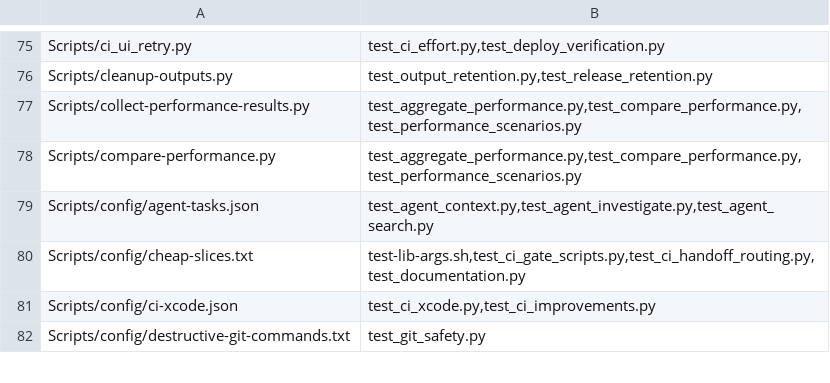
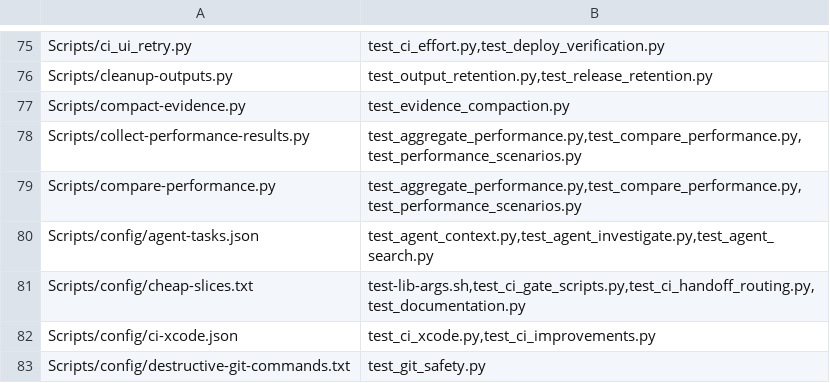
Before and after one commit to Talyen/Trinket, a TSV file: Scripts/config/script-regressions.tsv, drawn as a sheet; only a part is shown, gaps mark what is left out.

Commit message:
Automate storage retention for builds and evidence

```diff
--- a/Scripts/config/script-regressions.tsv
+++ b/Scripts/config/script-regressions.tsv
@@ -76,2 +76,3 @@ Scripts/ci_ui_retry.py	test_ci_effort.py,test_deploy_verification.py
 Scripts/cleanup-outputs.py	test_output_retention.py,test_release_retention.py
+Scripts/compact-evidence.py	test_evidence_compaction.py
 Scripts/collect-performance-results.py	test_aggregate_performance.py,test_compare_performance.py,test_performance_scenarios.py
```
Also changed, not shown: 12 other files.
